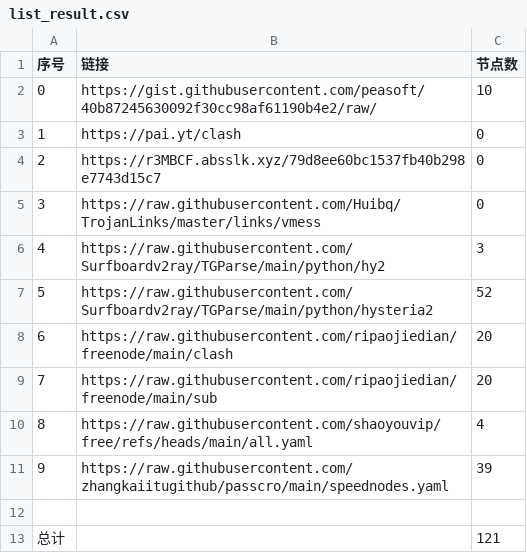
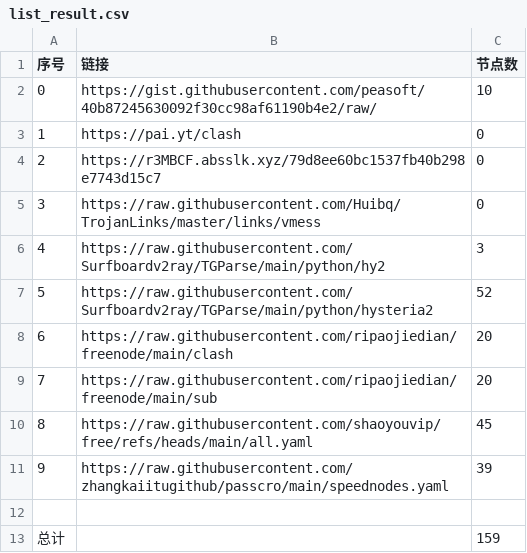
Before and after one commit to Yjk981201/NoMoreWalls, a CSV file: list_result.csv, drawn as a sheet.

```diff
--- a/list_result.csv
+++ b/list_result.csv
@@ -9,5 +9,5 @@
 7,https://raw.githubusercontent.com/ripaojiedian/freenode/main/sub,20
-8,https://raw.githubusercontent.com/shaoyouvip/free/refs/heads/main/all.yaml,4
+8,https://raw.githubusercontent.com/shaoyouvip/free/refs/heads/main/all.yaml,45
 9,https://raw.githubusercontent.com/zhangkaiitugithub/passcro/main/speednodes.yaml,39
 
-总计,,121
+总计,,159
```
Also changed, not shown: 16 other files.
